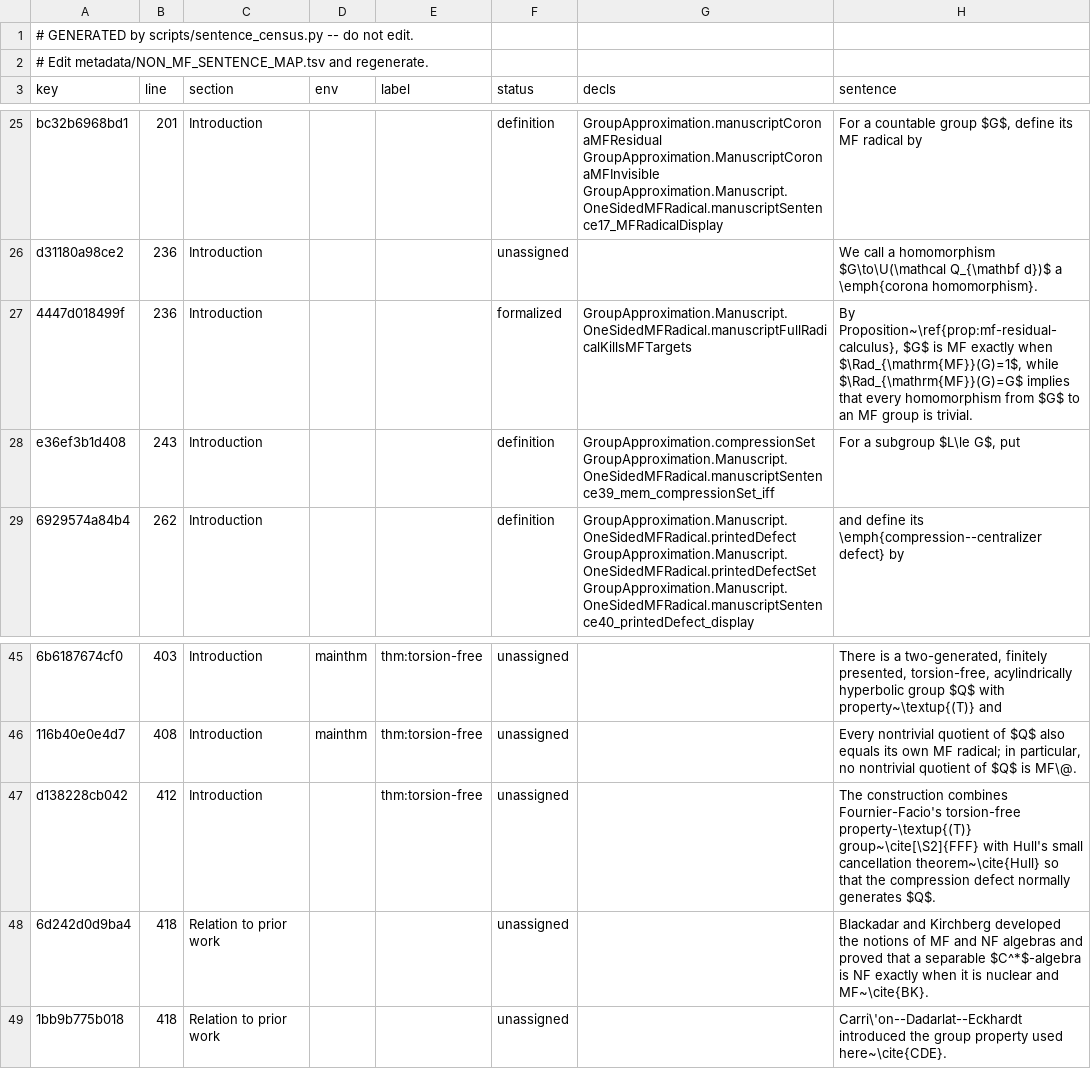
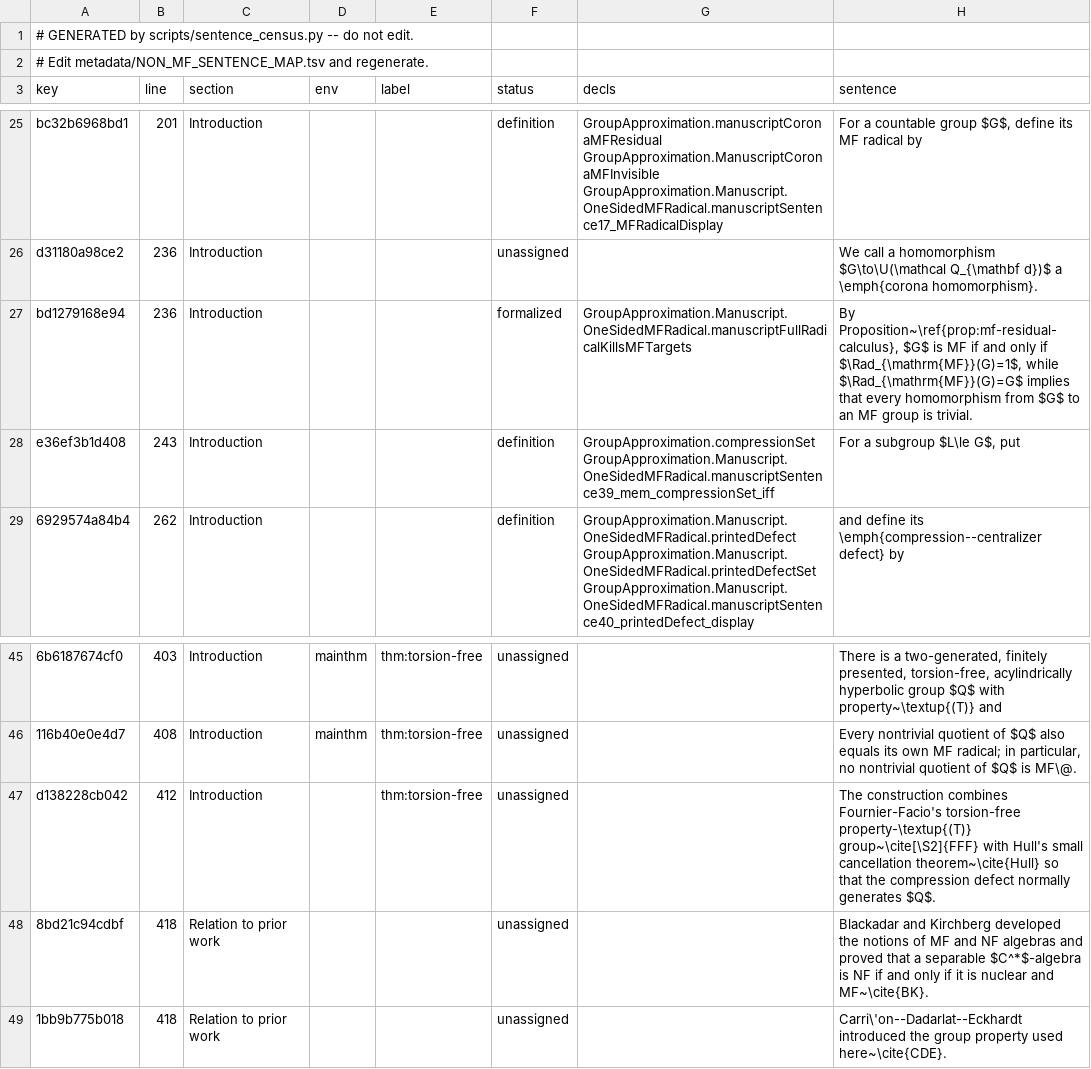
Before and after one commit to SauersML/group-approximation, a TSV file: metadata/NON_MF_SENTENCE_CENSUS.tsv, drawn as a sheet; only a part is shown, gaps mark what is left out; the diff names each change by its address in the sheet, - before the commit and + after, or states it on an @@ line.

```diff
--- a/metadata/NON_MF_SENTENCE_CENSUS.tsv
+++ b/metadata/NON_MF_SENTENCE_CENSUS.tsv
-A27 (key): 4447d018499f
+A27 (key): bd1279168e94
-H27 (sentence): …is MF exactly when $\Rad_{\mathrm{MF}}(G)=1$, while…
+H27 (sentence): …is MF if and only if $\Rad_{\mathrm{MF}}(G)=1$, while…
-A48 (key): 6d242d0d9ba4
+A48 (key): 8bd21c94cdbf
-H48 (sentence): …is NF exactly when it is…
+H48 (sentence): …is NF if and only if it is…
```
Also changed, not shown: 4 other files.
